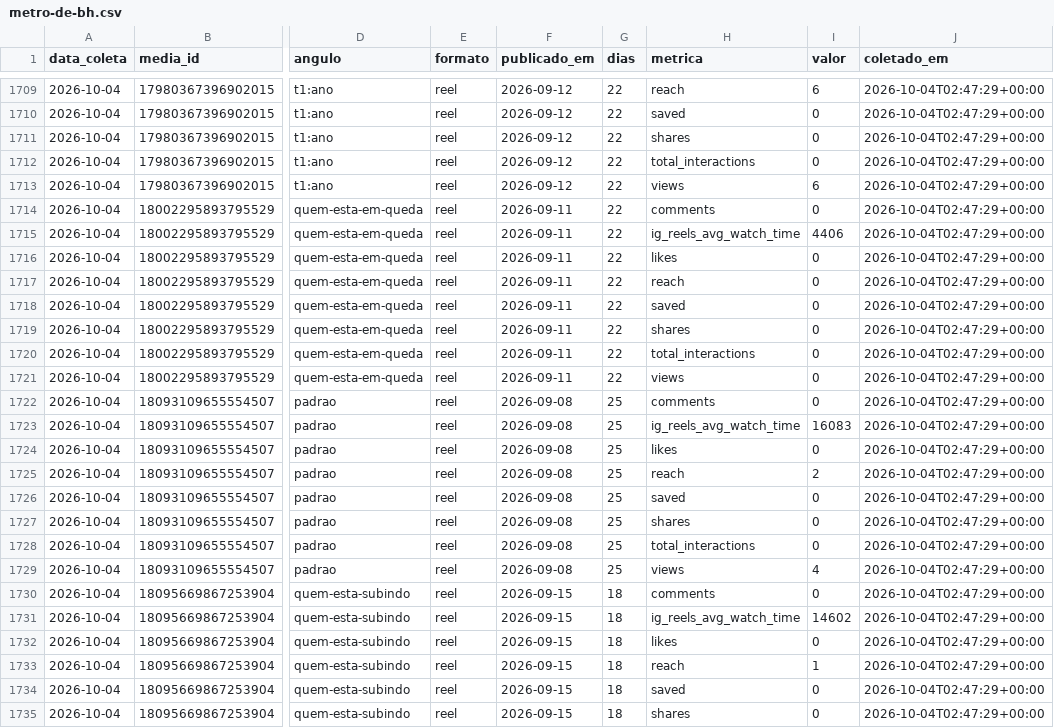
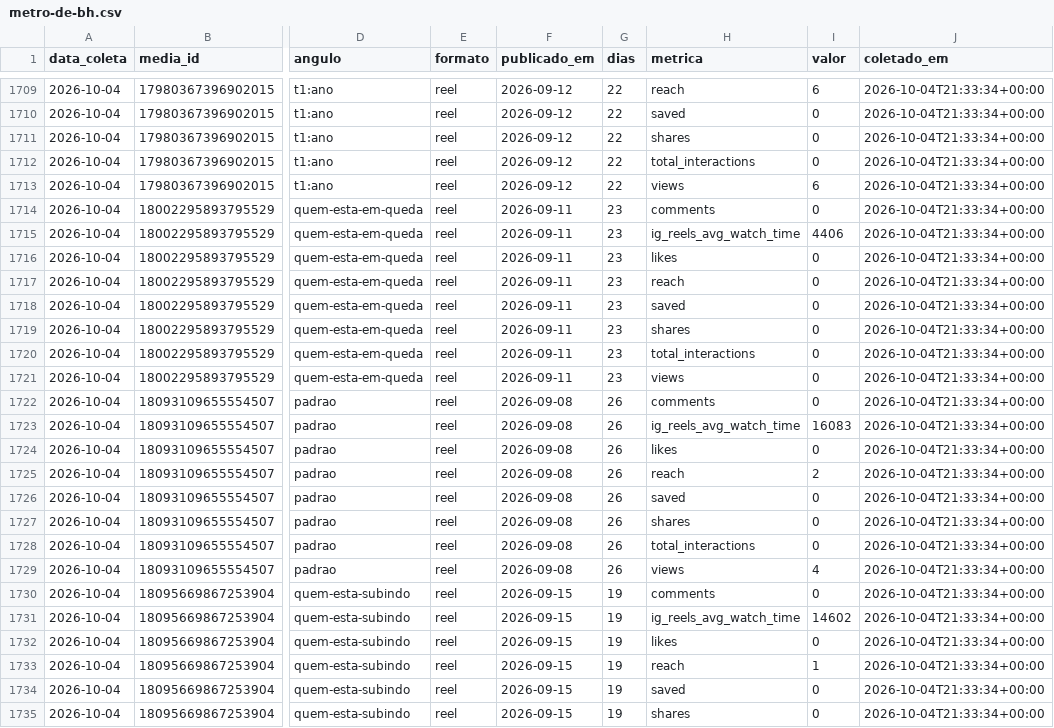
Before and after one commit to guilhermesa88-ai/postador, a CSV file: metricas/metro-de-bh.csv, drawn as a sheet; only a part is shown, gaps mark what is left out; the diff covers the shown part only; the diff names each change by its address in the sheet, - before the commit and + after, or states it on an @@ line.

```diff
--- a/metricas/metro-de-bh.csv
+++ b/metricas/metro-de-bh.csv
-J1709:J1735 (coletado_em): 2026-10-04T02:47:29+00:00
+J1709:J1735 (coletado_em): 2026-10-04T21:33:34+00:00
-G1714:G1721 (dias): 22
+G1714:G1721 (dias): 23
-G1722:G1729 (dias): 25
+G1722:G1729 (dias): 26
-G1730:G1735 (dias): 18
+G1730:G1735 (dias): 19
```
Also changed, not shown: 151 edited cells elsewhere in this file.
